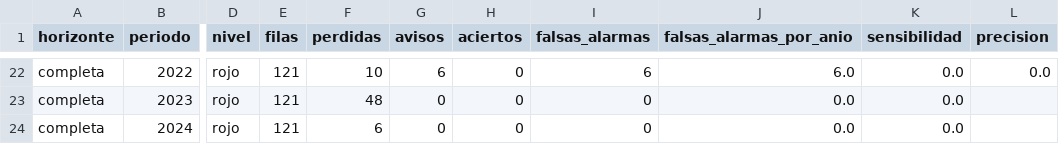
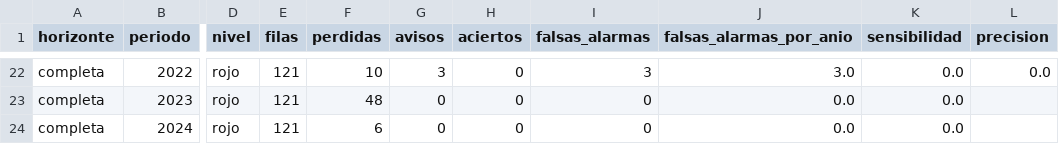
Before and after one commit to Mauricio-Avina/riesgo-agroclimatico, a CSV file: reports/revision_alertas.csv, drawn as a sheet; only a part is shown, gaps mark what is left out; the diff covers the shown part only; the diff names each change by its address in the sheet, - before the commit and + after, or states it on an @@ line.

```diff
--- a/reports/revision_alertas.csv
+++ b/reports/revision_alertas.csv
-G22 (avisos): 6
+G22 (avisos): 3
-I22 (falsas_alarmas): 6
+I22 (falsas_alarmas): 3
-J22 (falsas_alarmas_por_anio): 6.0
+J22 (falsas_alarmas_por_anio): 3.0
```
Also changed, not shown: 31 edited cells elsewhere in this file, reports/caso_shap_restringido.csv, reports/equidad.csv, 23 other files.
